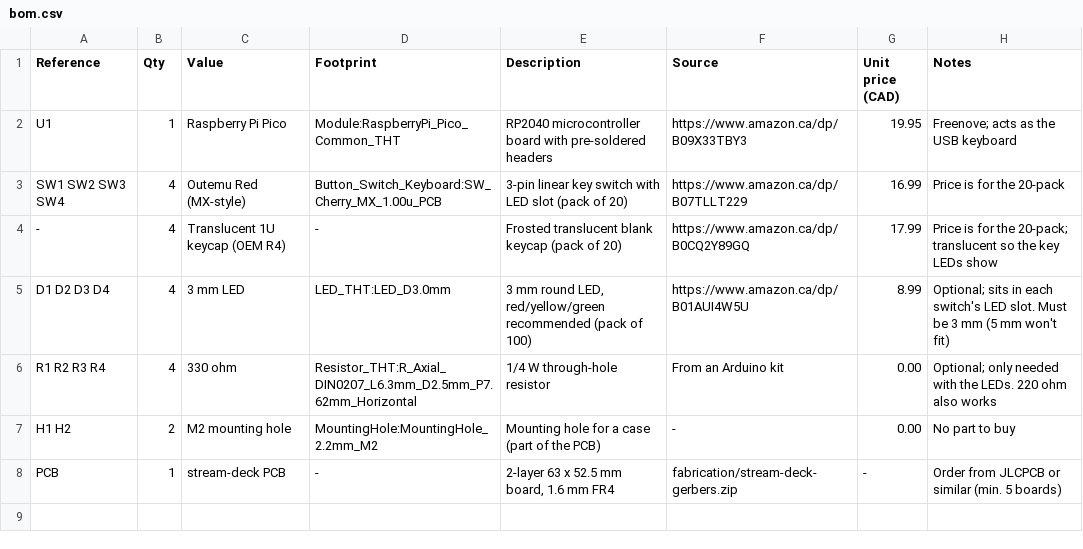
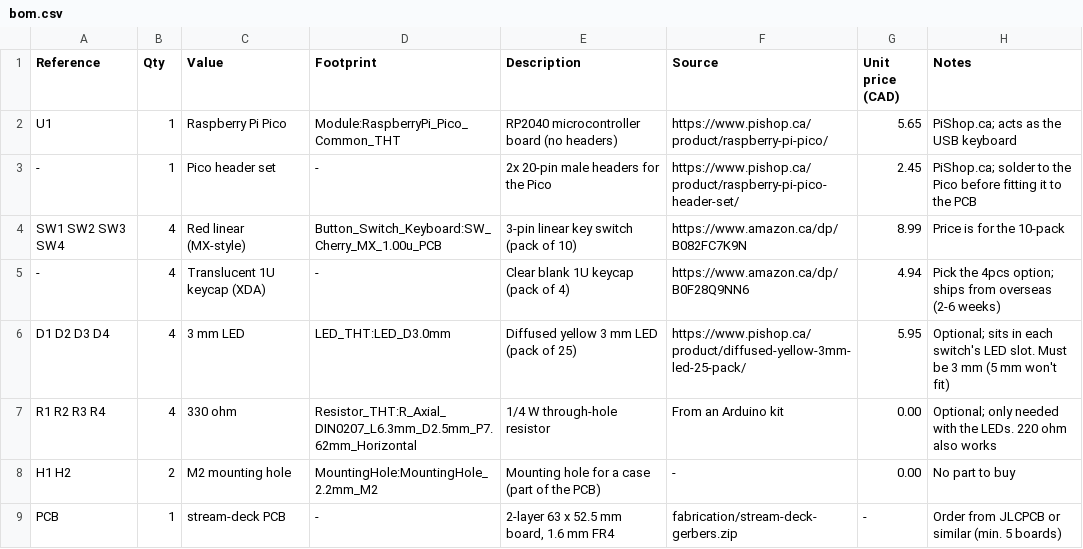
Before and after one commit to banku107/Stream-Deck-PCB, a CSV file: bom.csv, drawn as a sheet.

Commit message:
Cut parts list to under $30 CAD
Pico from PiShop with a header set, a 10-pack of red switches, a 4-pack of clear keycaps and a 25-pack of 3 mm LEDs. Total $27.98, down from $63.92.

```diff
--- a/bom.csv
+++ b/bom.csv
@@ -1,6 +1,7 @@
 Reference,Qty,Value,Footprint,Description,Source,Unit price (CAD),Notes
-U1,1,Raspberry Pi Pico,Module:RaspberryPi_Pico_Common_THT,RP2040 microcontroller board with pre-soldered headers,https://www.amazon.ca/dp/B09X33TBY3,19.95,Freenove; acts as the USB keyboard
-SW1 SW2 SW3 SW4,4,Outemu Red (MX-style),Button_Switch_Keyboard:SW_Cherry_MX_1.00u_PCB,"3-pin linear key switch with LED slot (pack of 20)",https://www.amazon.ca/dp/B07TLLT229,16.99,Price is for the 20-pack
--,4,Translucent 1U keycap (OEM R4),-,Frosted translucent blank keycap (pack of 20),https://www.amazon.ca/dp/B0CQ2Y89GQ,17.99,Price is for the 20-pack; translucent so the key LEDs show
-D1 D2 D3 D4,4,3 mm LED,LED_THT:LED_D3.0mm,"3 mm round LED, red/yellow/green recommended (pack of 100)",https://www.amazon.ca/dp/B01AUI4W5U,8.99,Optional; sits in each switch's LED slot. Must be 3 mm (5 mm won't fit)
+U1,1,Raspberry Pi Pico,Module:RaspberryPi_Pico_Common_THT,RP2040 microcontroller board (no headers),https://www.pishop.ca/product/raspberry-pi-pico/,5.65,PiShop.ca; acts as the USB keyboard
+-,1,Pico header set,-,2x 20-pin male headers for the Pico,https://www.pishop.ca/product/raspberry-pi-pico-header-set/,2.45,PiShop.ca; solder to the Pico before fitting it to the PCB
+SW1 SW2 SW3 SW4,4,Red linear (MX-style),Button_Switch_Keyboard:SW_Cherry_MX_1.00u_PCB,3-pin linear key switch (pack of 10),https://www.amazon.ca/dp/B082FC7K9N,8.99,Price is for the 10-pack
+-,4,Translucent 1U keycap (XDA),-,Clear blank 1U keycap (pack of 4),https://www.amazon.ca/dp/B0F28Q9NN6,4.94,Pick the 4pcs option; ships from overseas (2-6 weeks)
+D1 D2 D3 D4,4,3 mm LED,LED_THT:LED_D3.0mm,Diffused yellow 3 mm LED (pack of 25),https://www.pishop.ca/product/diffused-yellow-3mm-led-25-pack/,5.95,Optional; sits in each switch's LED slot. Must be 3 mm (5 mm won't fit)
 R1 R2 R3 R4,4,330 ohm,Resistor_THT:R_Axial_DIN0207_L6.3mm_D2.5mm_P7.62mm_Horizontal,1/4 W through-hole resistor,From an Arduino kit,0.00,Optional; only needed with the LEDs. 220 ohm also works
```
